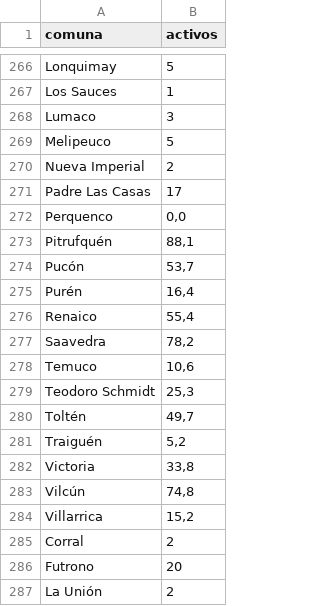
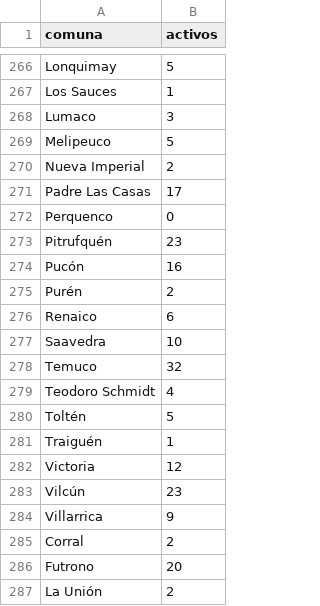
Before and after one commit to javierlopeza/datos-coronavirus-chile, a CSV file: informe_parser/output/activos_por_comuna_2020-05-31.csv (was informe_parser/output/activos_por_comuna_2020-06-01.csv), drawn as a sheet; only a part is shown, gaps mark what is left out.

```diff
--- a/informe_parser/output/activos_por_comuna_2020-06-01.csv
+++ b/informe_parser/output/activos_por_comuna_2020-05-31.csv
@@ -271,15 +271,15 @@ Nueva Imperial,2
 Padre Las Casas,17
-Perquenco,"0,0"
-Pitrufquén,"88,1"
-Pucón,"53,7"
-Purén,"16,4"
-Renaico,"55,4"
-Saavedra,"78,2"
-Temuco,"10,6"
-Teodoro Schmidt,"25,3"
-Toltén,"49,7"
-Traiguén,"5,2"
-Victoria,"33,8"
-Vilcún,"74,8"
-Villarrica,"15,2"
+Perquenco,0
+Pitrufquén,23
+Pucón,16
+Purén,2
+Renaico,6
+Saavedra,10
+Temuco,32
+Teodoro Schmidt,4
+Toltén,5
+Traiguén,1
+Victoria,12
+Vilcún,23
+Villarrica,9
 Corral,2
```
Also changed, not shown: raw_data/comunas/series_confirmados_comunas.csv, 5 other files.
